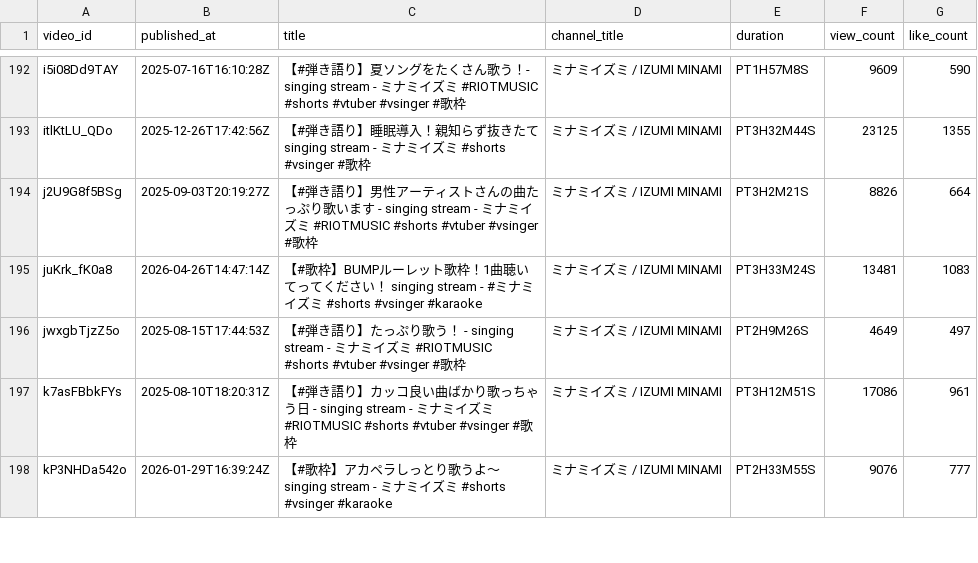
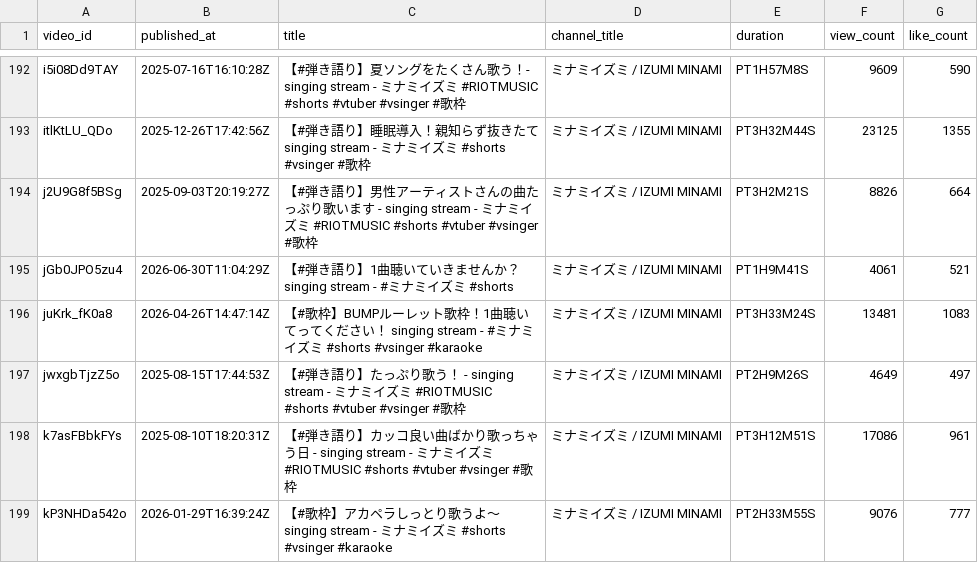
Before and after one commit to MiyataYuya/setlist-player, a CSV file: data/app_videos.csv, drawn as a sheet; only a part is shown, gaps mark what is left out.

```diff
--- a/data/app_videos.csv
+++ b/data/app_videos.csv
@@ -194,2 +194,3 @@ itlKtLU_QDo,2025-12-26T17:42:56Z,【#弾き語り】睡眠導入！親知らず
 j2U9G8f5BSg,2025-09-03T20:19:27Z,【#弾き語り】男性アーティストさんの曲たっぷり歌います - singing stream - ミナミイズミ #RIOTMUSIC #shorts #vtuber #vsinger #歌枠,ミナミイズミ / IZUMI MINAMI,PT3H2M21S,8826,664
+jGb0JPO5zu4,2026-06-30T11:04:29Z,【#弾き語り】1曲聴いていきませんか？ singing stream - #ミナミイズミ #shorts,ミナミイズミ / IZUMI MINAMI,PT1H9M41S,4061,521
 juKrk_fK0a8,2026-04-26T14:47:14Z,【#歌枠】BUMPルーレット歌枠！1曲聴いてってください！ singing stream - #ミナミイズミ #shorts #vsinger #karaoke,ミナミイズミ / IZUMI MINAMI,PT3H33M24S,13481,1083
```
Also changed, not shown: data/app_performances.csv, data/song_performances.csv.
